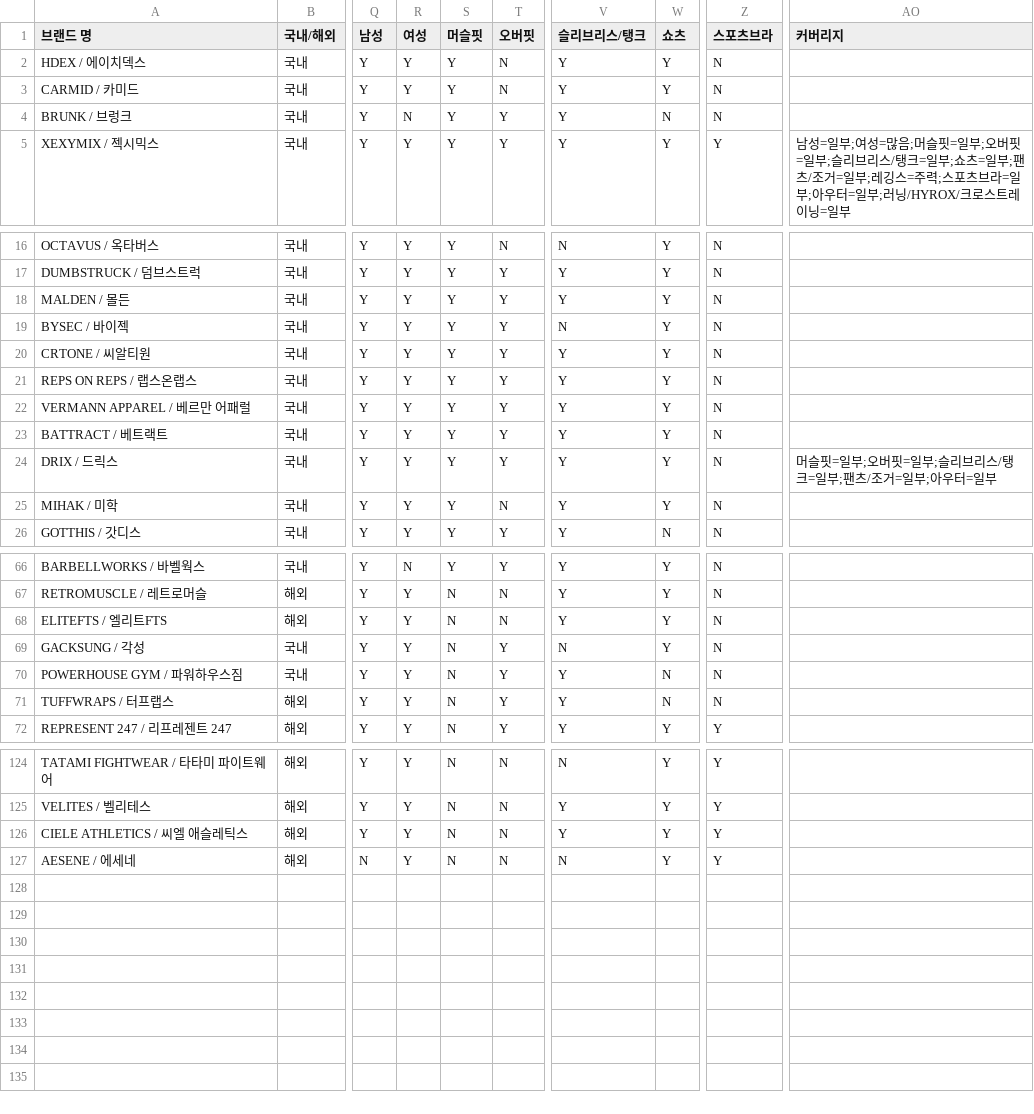
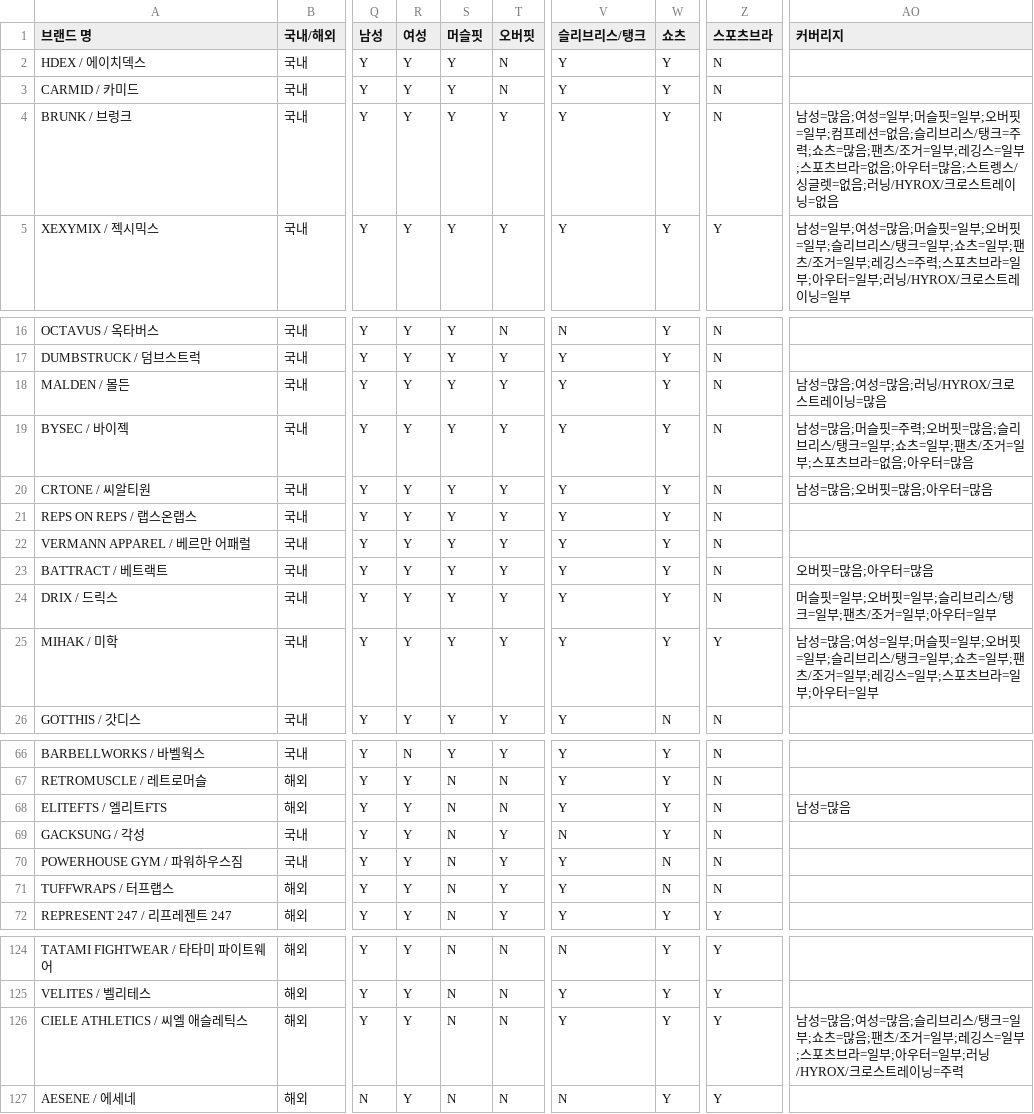
Before and after one commit to gymbasecamp/gymbasecamp-site, a CSV file: site/data/brands.csv, drawn as a sheet; only a part is shown, gaps mark what is left out; the diff names each change by its address in the sheet, - before the commit and + after, or states it on an @@ line.

```diff
--- a/site/data/brands.csv
+++ b/site/data/brands.csv
-R4 (여성): N
+R4 (여성): Y
-W4 (쇼츠): N
+W4 (쇼츠): Y
-AO4 (커버리지): (empty)
+AO4 (커버리지): 남성=많음;여성=일부;머슬핏=일부;오버핏=일부;컴프레션=없음;슬리브리스/탱크=주력;쇼츠=많음;팬츠/조거=일부;레깅스=일부;스포츠브라=없음;아우터=많음;스트렝스/싱글렛=없음;러닝/HYROX/크로스트레이닝=없음
-AO18 (커버리지): (empty)
+AO18 (커버리지): 남성=많음;여성=많음;러닝/HYROX/크로스트레이닝=많음
-V19 (슬리브리스/탱크): N
+V19 (슬리브리스/탱크): Y
-AO19 (커버리지): (empty)
+AO19 (커버리지): 남성=많음;머슬핏=주력;오버핏=많음;슬리브리스/탱크=일부;쇼츠=일부;팬츠/조거=일부;스포츠브라=없음;아우터=많음
-AO20 (커버리지): (empty)
+AO20 (커버리지): 남성=많음;오버핏=많음;아우터=많음
-AO23 (커버리지): (empty)
+AO23 (커버리지): 오버핏=많음;아우터=많음
-T25 (오버핏): N
+T25 (오버핏): Y
-Z25 (스포츠브라): N
+Z25 (스포츠브라): Y
-AO25 (커버리지): (empty)
+AO25 (커버리지): 남성=많음;여성=일부;머슬핏=일부;오버핏=일부;슬리브리스/탱크=일부;쇼츠=일부;팬츠/조거=일부;레깅스=일부;스포츠브라=일부;아우터=일부
-AO68 (커버리지): (empty)
+AO68 (커버리지): 남성=많음
-AO126 (커버리지): (empty)
+AO126 (커버리지): 남성=많음;여성=많음;슬리브리스/탱크=일부;쇼츠=많음;팬츠/조거=일부;레깅스=일부;스포츠브라=일부;아우터=일부;러닝/HYROX/크로스트레이닝=주력
```
Also changed, not shown: 1 other file.
